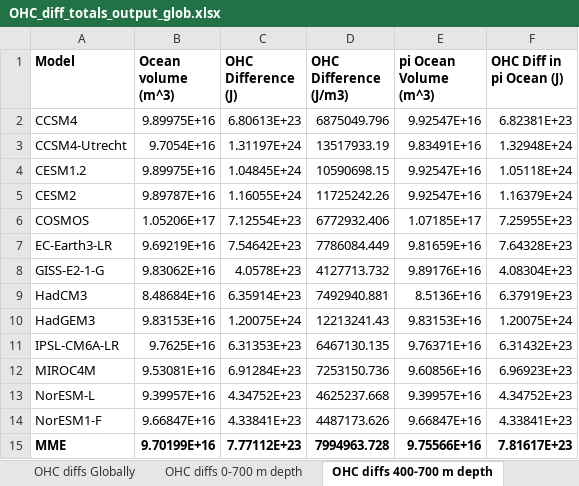
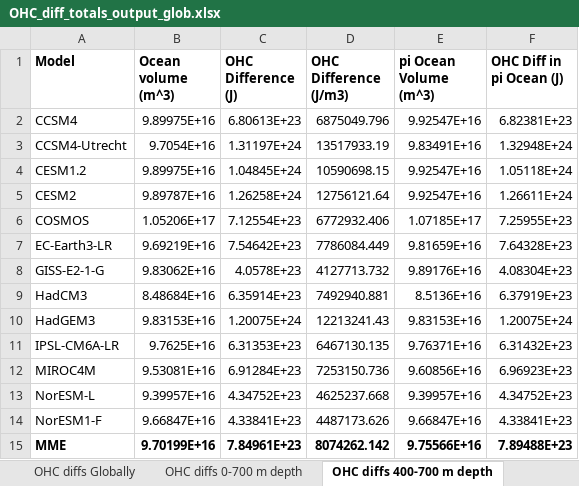
Before and after one commit to harryjgrosvenor/2025_PlioMIP2_OHC, an Excel workbook: Data/OHC_diff_totals_output_glob.xlsx, sheet OHC diffs 400-700 m depth, drawn as a sheet; values as stored, in another font and other column widths than the file's, no borders; the diff names each change by its address in the sheet, - before the commit and + after, or states it on an @@ line.

```diff
--- a/Data/OHC_diff_totals_output_glob.xlsx (sheet OHC diffs 400-700 m depth)
+++ b/Data/OHC_diff_totals_output_glob.xlsx (sheet OHC diffs 400-700 m depth)
-C5 (OHC Difference (J)): 1.16055E+24
+C5 (OHC Difference (J)): 1.26258E+24
-D5 (OHC Difference (J/m3)): 11725242.26
+D5 (OHC Difference (J/m3)): 12756121.64
-F5 (OHC Diff in pi Ocean (J)): 1.16379E+24
+F5 (OHC Diff in pi Ocean (J)): 1.26611E+24
-C15 (OHC Difference (J)): 7.77112E+23
+C15 (OHC Difference (J)): 7.84961E+23
-D15 (OHC Difference (J/m3)): 7994963.728
+D15 (OHC Difference (J/m3)): 8074262.142
-F15 (OHC Diff in pi Ocean (J)): 7.81617E+23
+F15 (OHC Diff in pi Ocean (J)): 7.89488E+23
```
Also changed, not shown: sheet OHC diffs 0-700 m depth, sheet OHC diffs Globally, Data/OHC_diff_totals_output_tindopac.xlsx, 6 other files.
